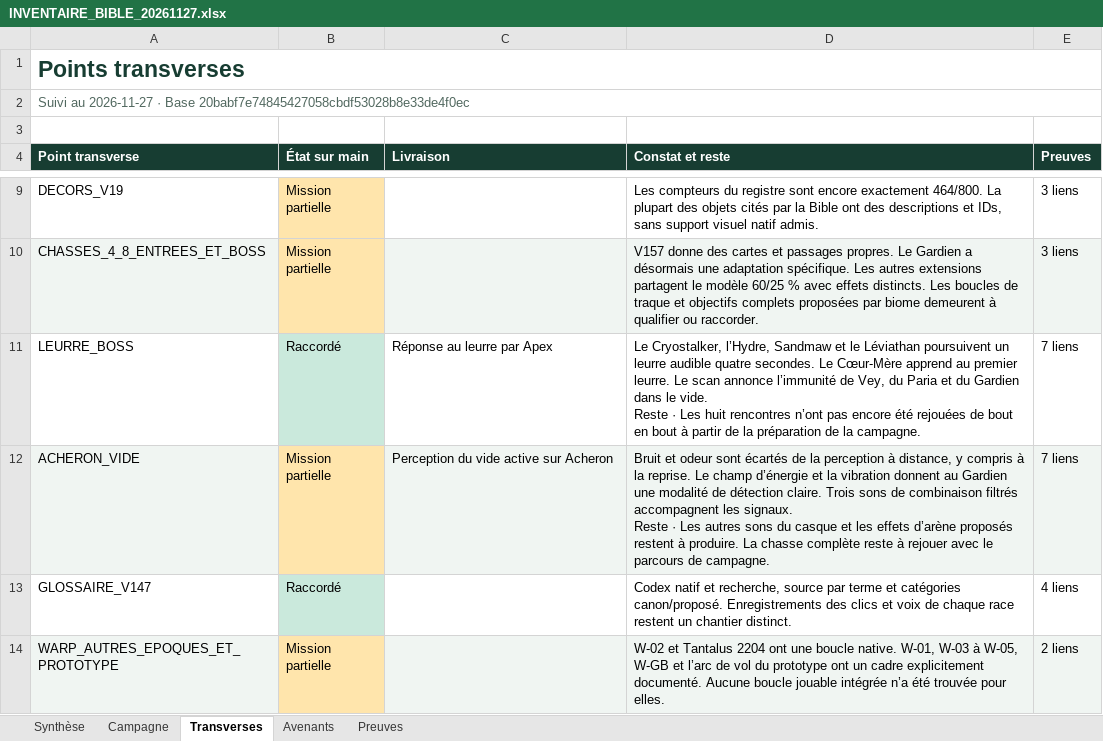
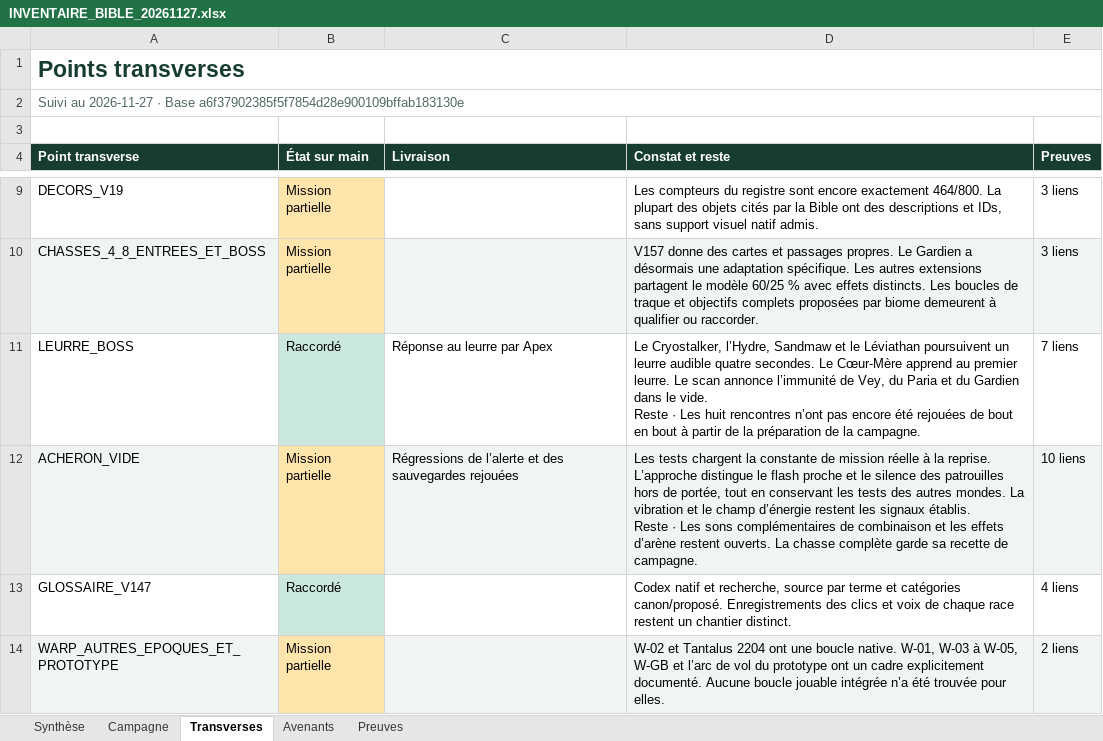
Before and after one commit to darknigthmare/yautja-la-longue-chasse, an Excel workbook: production/INVENTAIRE_BIBLE_20261127.xlsx, sheet Transverses, drawn as a sheet; only a part is shown, gaps mark what is left out; values as stored, in another font and other column widths than the file's, no borders; ↵ is a line break in a cell; the diff covers the shown part only; the diff names each change by its address in the sheet, - before the commit and + after, or states it on an @@ line.

Commit message:
Actualise les 68 fiches et les preuves des parcours

```diff
--- a/production/INVENTAIRE_BIBLE_20261127.xlsx (sheet Transverses)
+++ b/production/INVENTAIRE_BIBLE_20261127.xlsx (sheet Transverses)
-A2 (Point transverse): …· Base 20babf7e74845427058cbdf53028b8e33de4f0ec
+A2 (Point transverse): …· Base a6f37902385f5f7854d28e900109bffab183130e
-C12 (Livraison): Perception du vide active sur Acheron
+C12 (Livraison): Régressions de l’alerte et des sauvegardes rejouées
-D12 (Constat et reste): Bruit et odeur sont écartés de la perception à distance, y compris à la reprise. Le champ d’énergie et la vibration donnent au Gardien une modalité de détection claire. Trois sons de combinaison filtrés accompagnent les signaux. ↵ Reste · Les autres sons du casque et les effets d’arène proposés restent à produire. La chasse complète reste à rejouer avec le parcours de campagne.
+D12 (Constat et reste): Les tests chargent la constante de mission réelle à la reprise. L’approche distingue le flash proche et le silence des patrouilles hors de portée, tout en conservant les tests des autres mondes. La vibration et le champ d’énergie restent les signaux établis. ↵ Reste · Les sons complémentaires de combinaison et les effets d’arène restent ouverts. La chasse complète garde sa recette de campagne.
-E12 (Preuves): 7 liens
+E12 (Preuves): 10 liens
```
Also changed, not shown: 2 added rows and 6 edited cells elsewhere in this sheet, sheet Preuves, sheet Campagne, sheet Avenants, sheet Synthèse, 1 other file.
